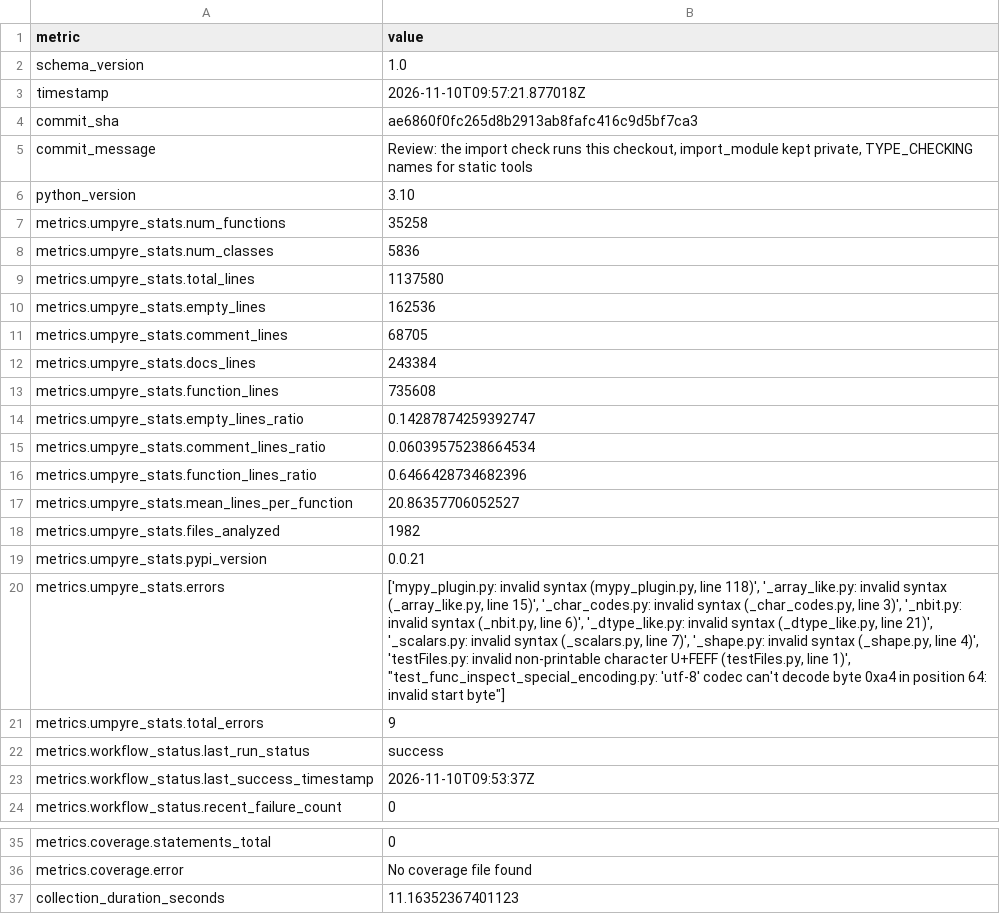
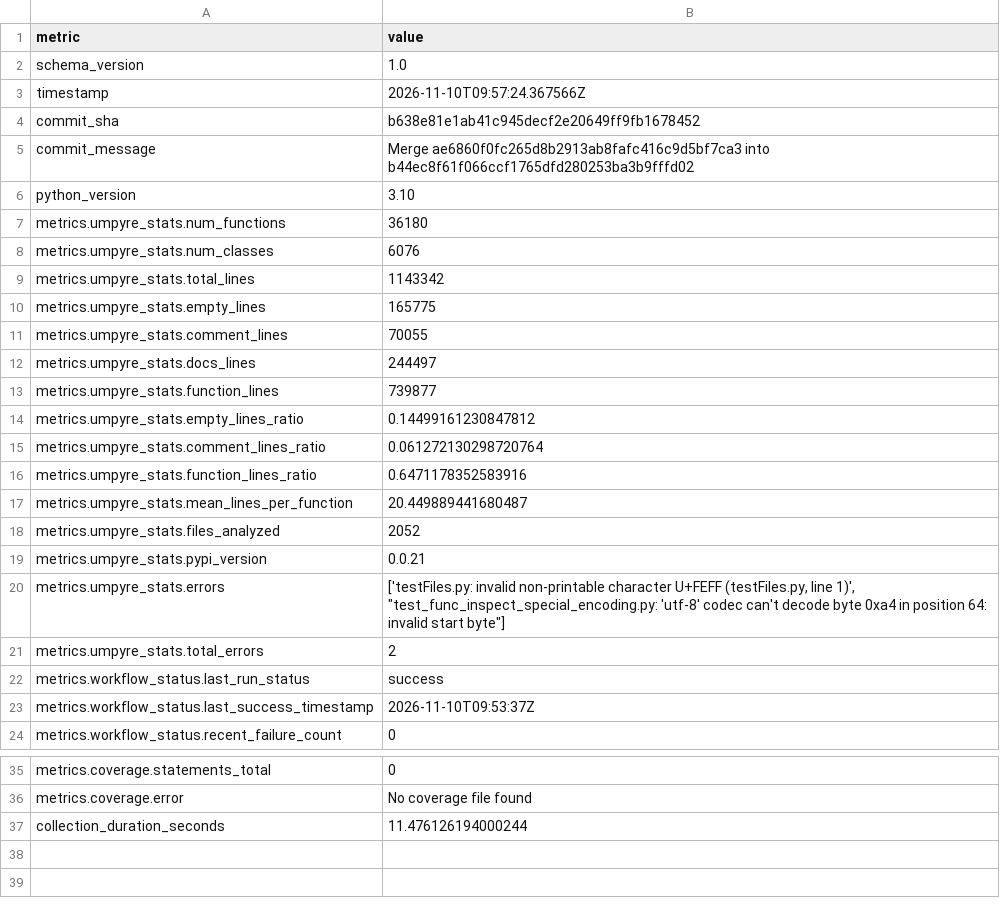
Before and after one commit to thorwhalen/tonal, a CSV file: metrics.csv, drawn as a sheet; only a part is shown, gaps mark what is left out; the diff names each change by its address in the sheet, - before the commit and + after, or states it on an @@ line.

Commit message:
Update metrics for b638e81

```diff
--- a/metrics.csv
+++ b/metrics.csv
-B3 (value): 2026-11-10T09:57:21.877018Z
+B3 (value): 2026-11-10T09:57:24.367566Z
-B4 (value): ae6860f0fc265d8b2913ab8fafc416c9d5bf7ca3
+B4 (value): b638e81e1ab41c945decf2e20649ff9fb1678452
-B5 (value): Review: the import check runs this checkout, import_module kept private, TYPE_CHECKING names for static tools
+B5 (value): Merge ae6860f0fc265d8b2913ab8fafc416c9d5bf7ca3 into b44ec8f61f066ccf1765dfd280253ba3b9fffd02
-B7 (value): 35258
+B7 (value): 36180
-B8 (value): 5836
+B8 (value): 6076
-B9 (value): 1137580
+B9 (value): 1143342
-B10 (value): 162536
+B10 (value): 165775
-B11 (value): 68705
+B11 (value): 70055
-B12 (value): 243384
+B12 (value): 244497
-B13 (value): 735608
+B13 (value): 739877
-B14 (value): 0.14287874259392747
+B14 (value): 0.14499161230847812
-B15 (value): 0.06039575238664534
+B15 (value): 0.061272130298720764
-B16 (value): 0.6466428734682396
+B16 (value): 0.6471178352583916
-B17 (value): 20.86357706052527
+B17 (value): 20.449889441680487
-B18 (value): 1982
+B18 (value): 2052
-B20 (value): ['mypy_plugin.py: invalid syntax (mypy_plugin.py, line 118)', '_array_like.py: invalid syntax (_array_like.py, line 15)', '_char_codes.py: invalid syntax (_char_codes.py, line 3)', '_nbit.py: invalid syntax (_nbit.py, line 6)', '_dtype_like.py: invalid syntax (_dtype_like.py, line 21)', '_scalars.py: invalid syntax (_scalars.py, line 7)', '_shape.py: invalid syntax (_shape.py, line 4)', 'testFiles.py: invalid non-printable…
+B20 (value): ['testFiles.py: invalid non-printable…
-B21 (value): 9
+B21 (value): 2
-B37 (value): 11.16352367401123
+B37 (value): 11.476126194000244
```
Also changed, not shown: 2 other files.
